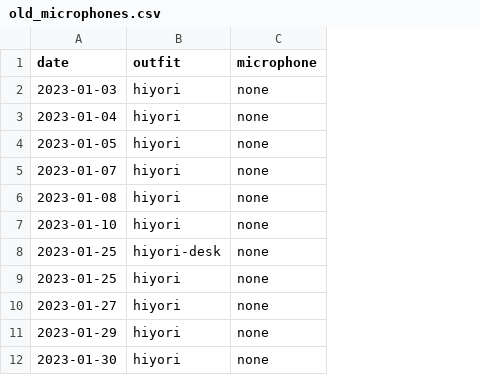
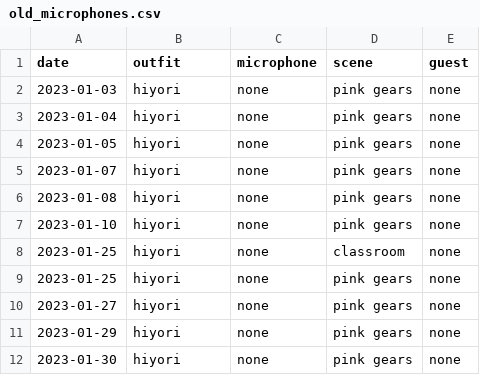
Before and after one commit to Zhe-Vlach-Varon/Neuro-Sings, a CSV file: data/old_microphones.csv, drawn as a sheet; only a part is shown; the diff covers the shown part only; the diff names each change by its address in the sheet, - before the commit and + after, or states it on an @@ line.

Commit message:
add more early v1 duplicates, more data gathering on outfits/mics/backgrounds/visualizers for eventual rewrite of cover image code

```diff
--- a/data/old_microphones.csv
+++ b/data/old_microphones.csv
+column D (scene), rows 2-12: pink gears | pink gears | pink gears | pink gears | pink gears | pink gears | classroom | pink gears | pink gears | pink gears | pink gears
+column E (guest), rows 2-12: all none
-B8 (outfit): hiyori-desk
+B8 (outfit): hiyori
```
Also changed, not shown: 19 added rows and 4 edited cells elsewhere in this file, data/songs.csv, 4 other files.
